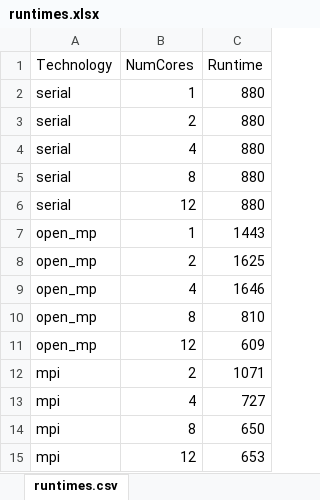
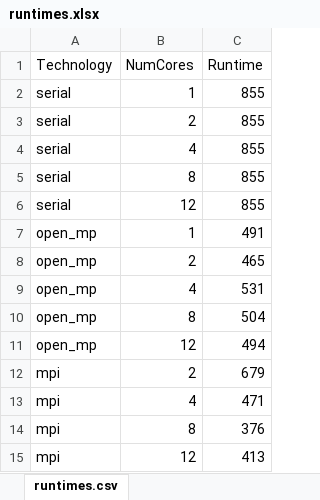
Before and after one commit to srinjoychakravarty/parallel_computing, an Excel workbook: python/runtimes.xlsx, sheet runtimes.csv, drawn as a sheet; values as stored, in another font and other column widths than the file's, no borders; the diff names each change by its address in the sheet, - before the commit and + after, or states it on an @@ line.

```diff
--- a/python/runtimes.xlsx (sheet runtimes.csv)
+++ b/python/runtimes.xlsx (sheet runtimes.csv)
-C2:C6 (Runtime): 880
+C2:C6 (Runtime): 855
-C7 (Runtime): 1443
+C7 (Runtime): 491
-C8 (Runtime): 1625
+C8 (Runtime): 465
-C9 (Runtime): 1646
+C9 (Runtime): 531
-C10 (Runtime): 810
+C10 (Runtime): 504
-C11 (Runtime): 609
+C11 (Runtime): 494
-C12 (Runtime): 1071
+C12 (Runtime): 679
-C13 (Runtime): 727
+C13 (Runtime): 471
-C14 (Runtime): 650
+C14 (Runtime): 376
-C15 (Runtime): 653
+C15 (Runtime): 413
```
Also changed, not shown: 21 other files.
